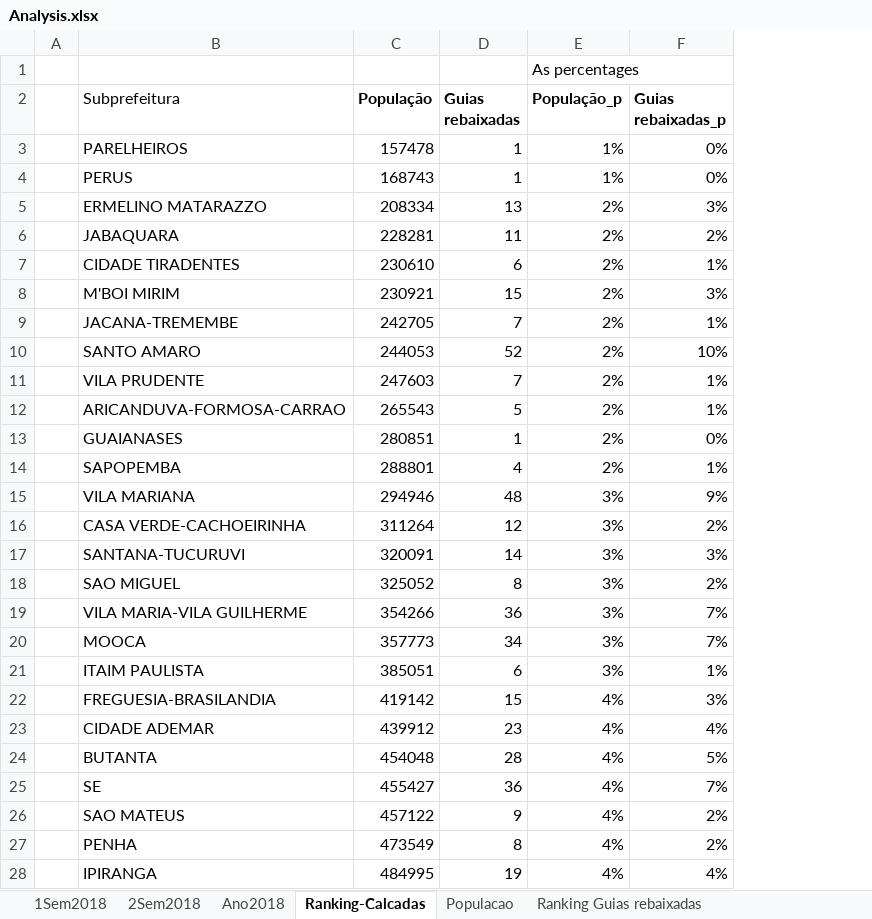
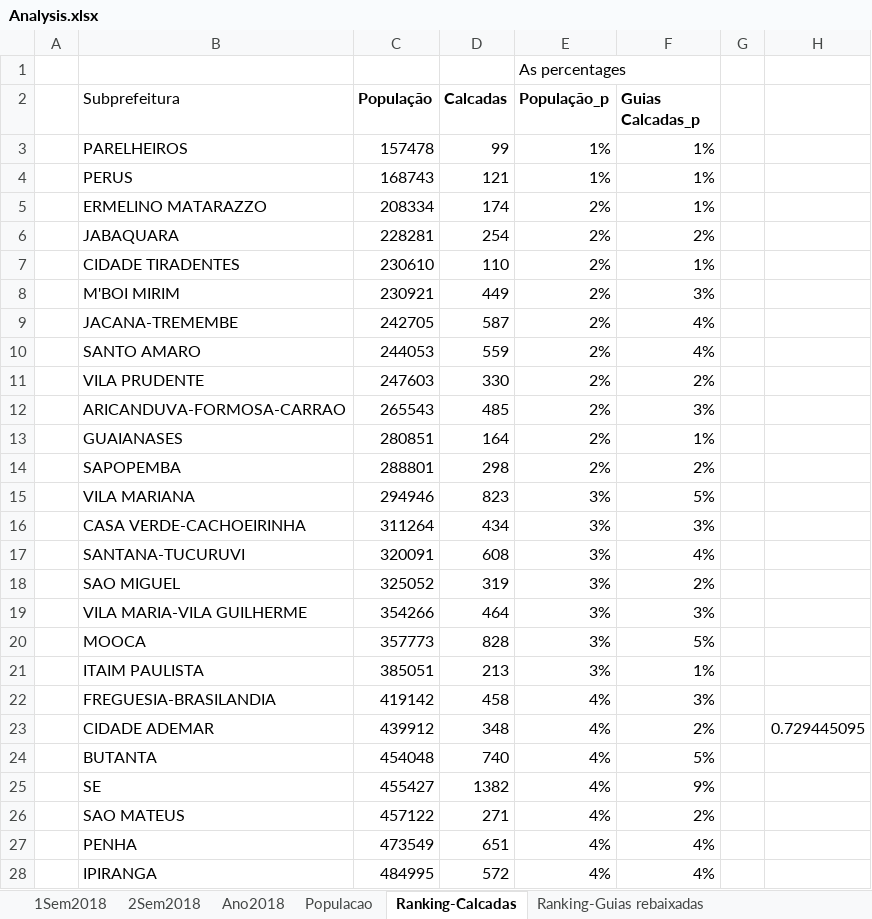
Before and after one commit to christianadriano/sidewalk_service_statistics, an Excel workbook: Analysis.xlsx, sheet Ranking-Calcadas, drawn as a sheet; only a part is shown; values as stored, in another font and other column widths than the file's, no borders; charts and pictures and table styles not drawn; removed rows and columns are numbered as before the commit, all else as after; the diff covers the shown part only; the diff names each change by its address in the sheet, - before the commit and + after, or states it on an @@ line.

```diff
--- a/Analysis.xlsx (sheet Ranking-Calcadas)
+++ b/Analysis.xlsx (sheet Ranking-Calcadas)
-sheet tab: Ranking Guias rebaixadas
+sheet tab: Ranking-Guias rebaixadas
@@ sheet tab order changed: 1Sem2018 | 2Sem2018 | Ano2018 | Populacao | Ranking-Calcadas | Ranking-Guias rebaixadas @@
-column D (Guias rebaixadas), rows 3-28: 1 | 1 | 13 | 11 | 6 | 15 | 7 | 52 | 7 | 5 | 1 | 4 | 48 | 12 | 14 | 8 | 36 | 34 | 6 | 15 | 23 | 28 | 36 | 9 | 8 | 19
+column D (Calcadas), rows 3-28: 99 | 121 | 174 | 254 | 110 | 449 | 587 | 559 | 330 | 485 | 164 | 298 | 823 | 434 | 608 | 319 | 464 | 828 | 213 | 458 | 348 | 740 | 1382 | 271 | 651 | 572
+column G, empty
+column H, row 23: 0.729445095
-F2: Guias rebaixadas_p
+F2: Guias Calcadas_p
-F3:F4 (Guias Calcadas_p): 0%
+F3:F4 (Guias Calcadas_p): 1%
-F5 (Guias Calcadas_p): 3%
+F5 (Guias Calcadas_p): 1%
-F9 (Guias Calcadas_p): 1%
+F9 (Guias Calcadas_p): 4%
-F10 (Guias Calcadas_p): 10%
+F10 (Guias Calcadas_p): 4%
-F11 (Guias Calcadas_p): 1%
+F11 (Guias Calcadas_p): 2%
-F12 (Guias Calcadas_p): 1%
+F12 (Guias Calcadas_p): 3%
-F13 (Guias Calcadas_p): 0%
+F13 (Guias Calcadas_p): 1%
-F14 (Guias Calcadas_p): 1%
+F14 (Guias Calcadas_p): 2%
-F15 (Guias Calcadas_p): 9%
+F15 (Guias Calcadas_p): 5%
-F16 (Guias Calcadas_p): 2%
+F16 (Guias Calcadas_p): 3%
-F17 (Guias Calcadas_p): 3%
+F17 (Guias Calcadas_p): 4%
-F19 (Guias Calcadas_p): 7%
+F19 (Guias Calcadas_p): 3%
-F20 (Guias Calcadas_p): 7%
+F20 (Guias Calcadas_p): 5%
-F23 (Guias Calcadas_p): 4%
+F23 (Guias Calcadas_p): 2%
-F25 (Guias Calcadas_p): 7%
+F25 (Guias Calcadas_p): 9%
-F27 (Guias Calcadas_p): 2%
+F27 (Guias Calcadas_p): 4%
```
Also changed, not shown: 5 edited cells elsewhere in this sheet, formulas that keep their value, charts or pictures.
